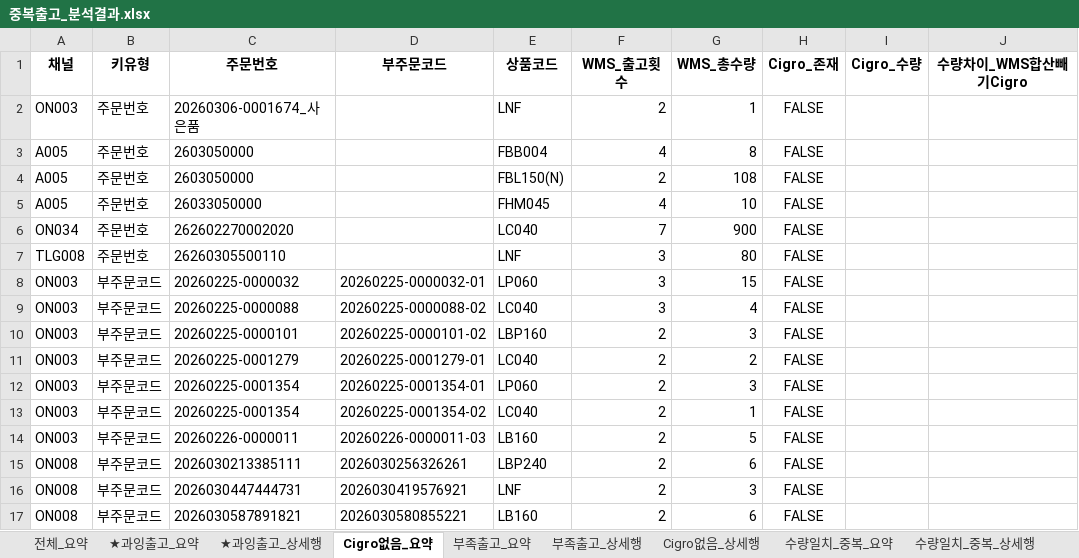
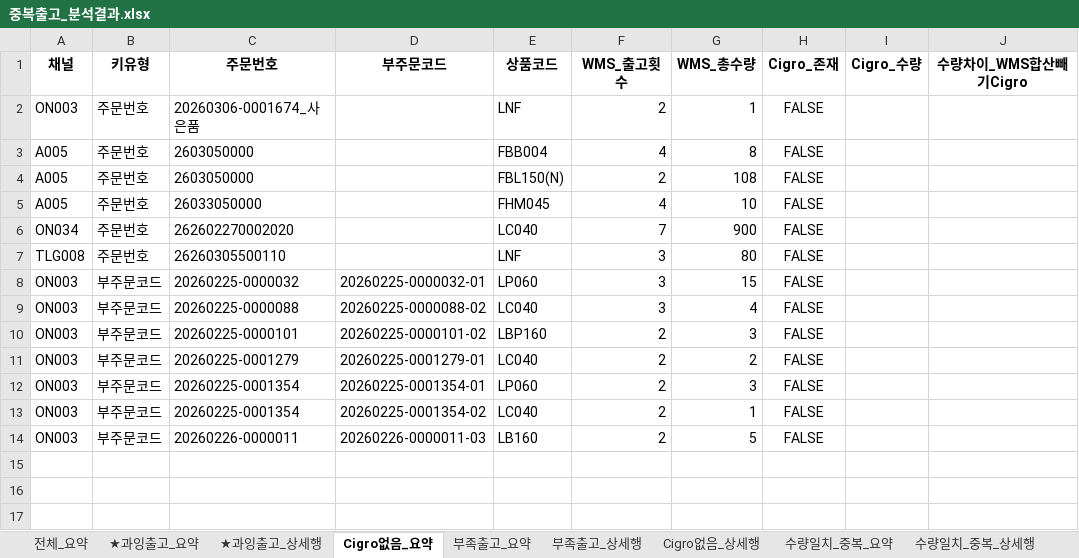
Before and after one commit to Kris2339/OCC_data-compare, an Excel workbook: 중복출고_분석결과.xlsx, sheet Cigro없음_요약, drawn as a sheet; values as stored, in another font and other column widths than the file's, no borders; the diff names each change by its address in the sheet, - before the commit and + after, or states it on an @@ line.

```diff
--- a/중복출고_분석결과.xlsx (sheet Cigro없음_요약)
+++ b/중복출고_분석결과.xlsx (sheet Cigro없음_요약)
-row 15: ON008 | 부주문코드 | 2026030213385111 | 2026030256326261 | LBP240 | 2 | 6 | FALSE
-row 16: ON008 | 부주문코드 | 2026030447444731 | 2026030419576921 | LNF | 2 | 3 | FALSE
-row 17: ON008 | 부주문코드 | 2026030587891821 | 2026030580855221 | LB160 | 2 | 6 | FALSE
```
Also changed, not shown: sheet Cigro없음_상세행, sheet 수량일치_중복_상세행, sheet 수량일치_중복_요약, sheet 전체_요약.
